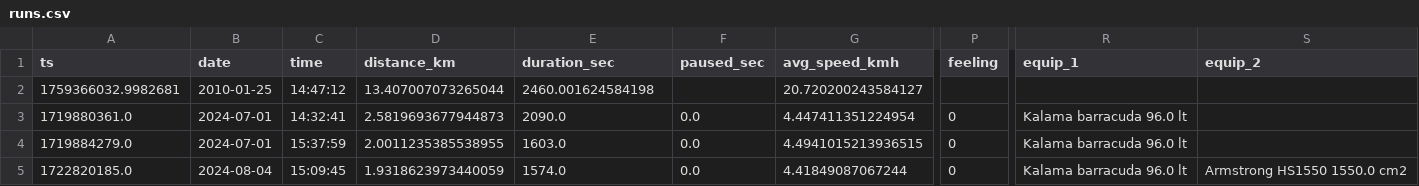
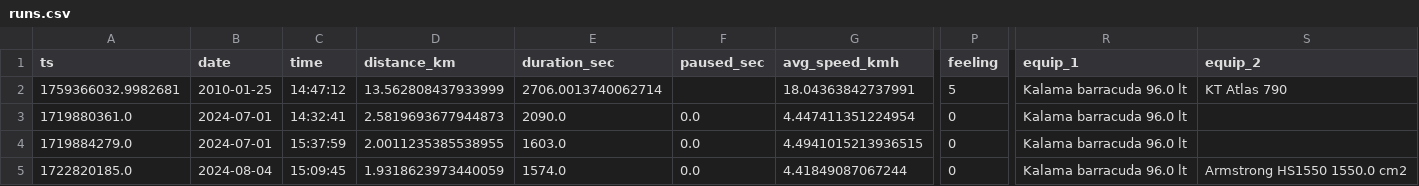
Before and after one commit to dustin/dwp, a CSV file: web/src/data/runs.csv, drawn as a sheet; only a part is shown, gaps mark what is left out; the diff names each change by its address in the sheet, - before the commit and + after, or states it on an @@ line.

Commit message:
Update list merge for weird timestamps

```diff
--- a/web/src/data/runs.csv
+++ b/web/src/data/runs.csv
-D2 (distance_km): 13.407007073265044
+D2 (distance_km): 13.562808437933999
-E2 (duration_sec): 2460.001624584198
+E2 (duration_sec): 2706.0013740062714
-G2 (avg_speed_kmh): 20.720200243584127
+G2 (avg_speed_kmh): 18.04363842737991
-P2 (feeling): (empty)
+P2 (feeling): 5
-R2 (equip_1): (empty)
+R2 (equip_1): Kalama barracuda 96.0 lt
-S2 (equip_2): (empty)
+S2 (equip_2): KT Atlas 790
```
Also changed, not shown: 1 other file.
